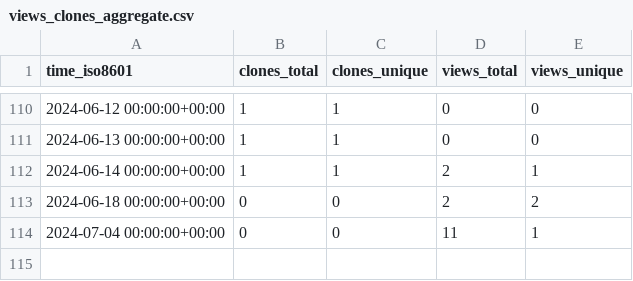
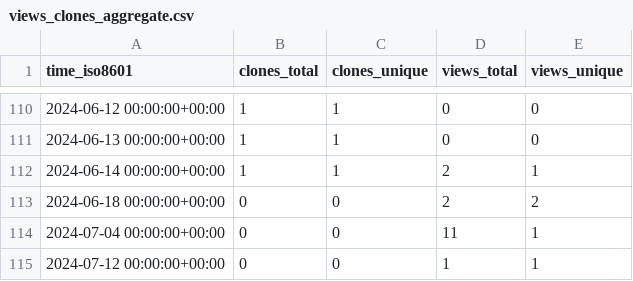
Before and after one commit to sayantikabanik/DataJourney, a CSV file: sayantikabanik/capstone_isb/ghrs-data/views_clones_aggregate.csv, drawn as a sheet; only a part is shown, gaps mark what is left out; the diff names each change by its address in the sheet, - before the commit and + after, or states it on an @@ line.

```diff
--- a/sayantikabanik/capstone_isb/ghrs-data/views_clones_aggregate.csv
+++ b/sayantikabanik/capstone_isb/ghrs-data/views_clones_aggregate.csv
+row 115: 2024-07-12 00:00:00+00:00 | 0 | 0 | 1 | 1
```
Also changed, not shown: 1 other file.
